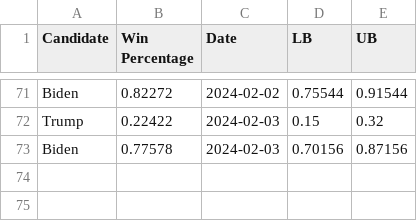
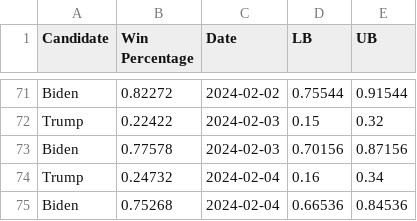
Before and after one commit to acbass49/Election2024, a CSV file: data/tracking_data.csv, drawn as a sheet; only a part is shown, gaps mark what is left out.

```diff
--- a/data/tracking_data.csv
+++ b/data/tracking_data.csv
@@ -73 +73,3 @@ Trump,0.22422,2024-02-03,0.15,0.32
 Biden,0.77578,2024-02-03,0.70156,0.87156
+Trump,0.24732,2024-02-04,0.16,0.34
+Biden,0.75268,2024-02-04,0.66536,0.84536
```
Also changed, not shown: data/simulation_data.csv, data/state_probabilities.csv, 1 other file.
